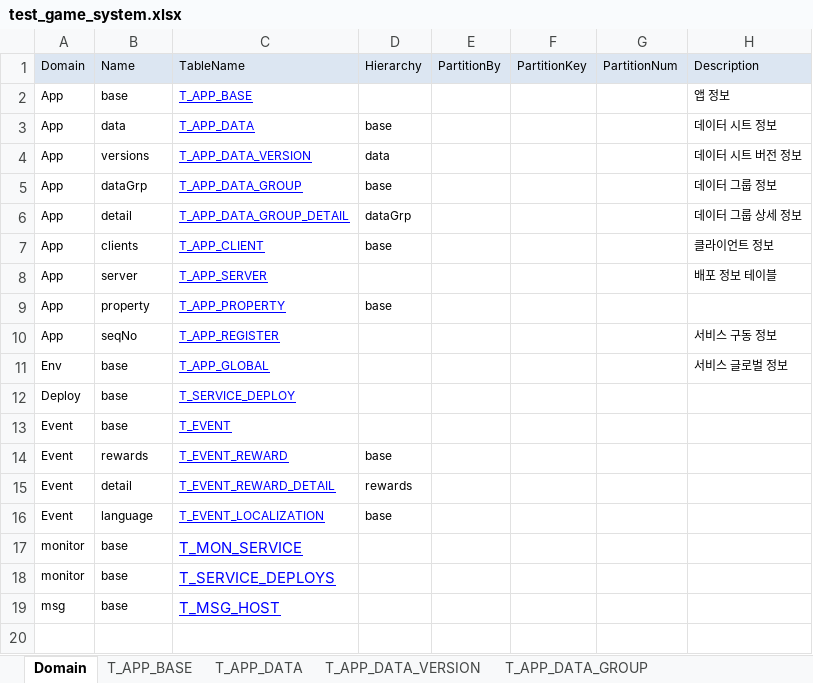
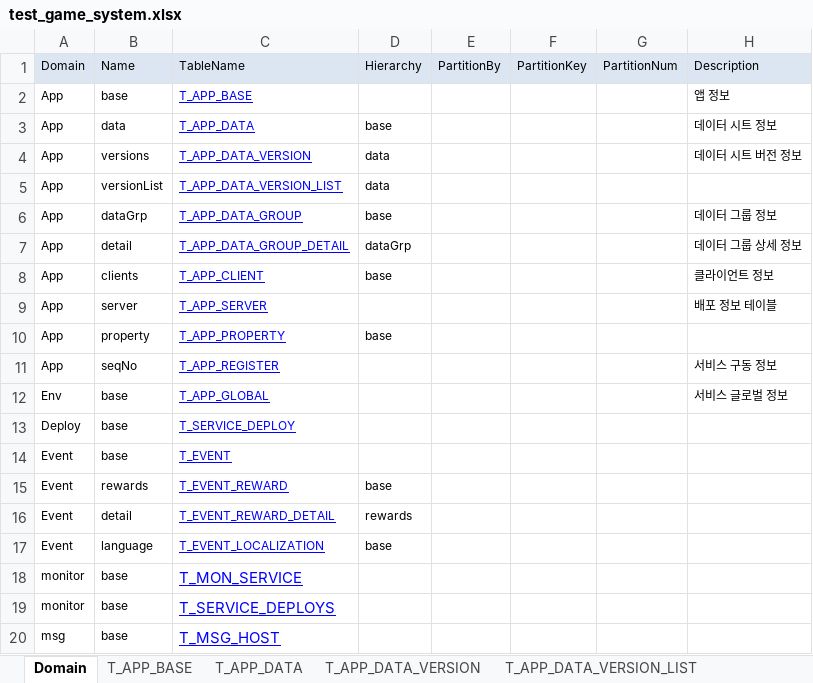
Before and after one commit to xiwan/px, an Excel workbook: cfg/schema/test_game_system.xlsx, sheet Domain, drawn as a sheet; values as stored, in another font and other column widths than the file's, no borders; the diff names each change by its address in the sheet, - before the commit and + after, or states it on an @@ line.

Commit message:
add new table t_app_data_version_list

```diff
--- a/cfg/schema/test_game_system.xlsx (sheet Domain)
+++ b/cfg/schema/test_game_system.xlsx (sheet Domain)
+sheet tab: T_APP_DATA_VERSION_LIST
+row 5: App | versionList | T_APP_DATA_VERSION_LIST | data
```
Also changed, not shown: 1 other file.
